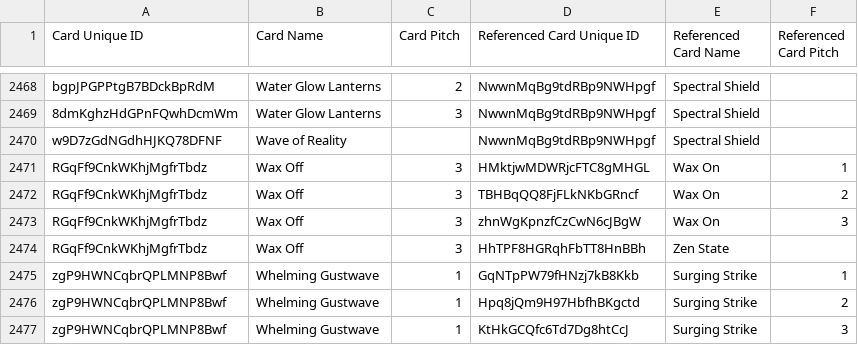
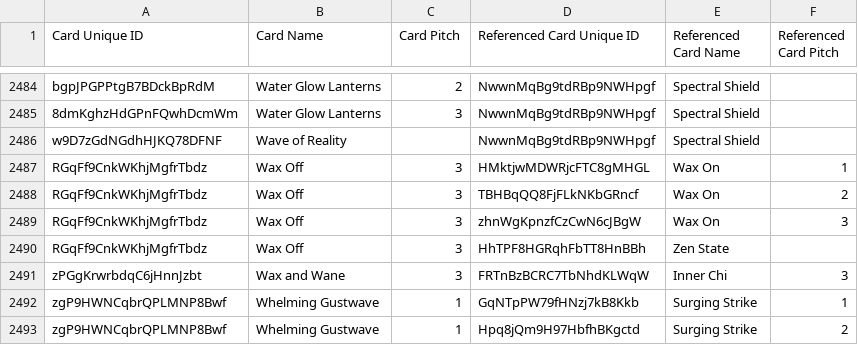
Before and after one commit to oliger/flesh-and-blood-cards, a CSV file: csvs/english/card-reference.csv, drawn as a sheet; only a part is shown, gaps mark what is left out; the shorter side is filled out with more unchanged rows; the diff covers the shown part only; the diff names each change by its address in the sheet, - before the commit and + after, or states it on an @@ line.

```diff
--- a/csvs/english/card-reference.csv
+++ b/csvs/english/card-reference.csv
+row 2491: zPGgKrwrbdqC6jHnnJzbt | Wax and Wane | 3 | FRTnBzBCRC7TbNhdKLWqW | Inner Chi | 3
```
Also changed, not shown: 16 added rows elsewhere in this file, 5 other files.
